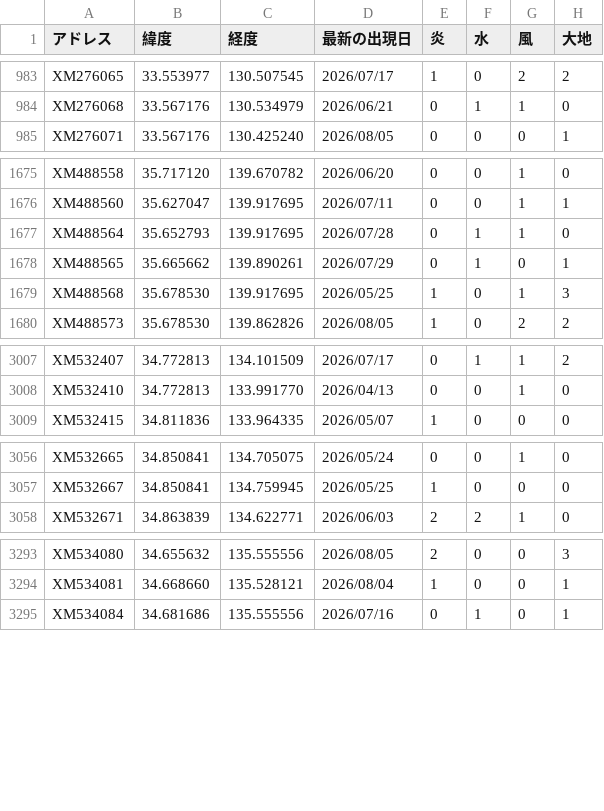
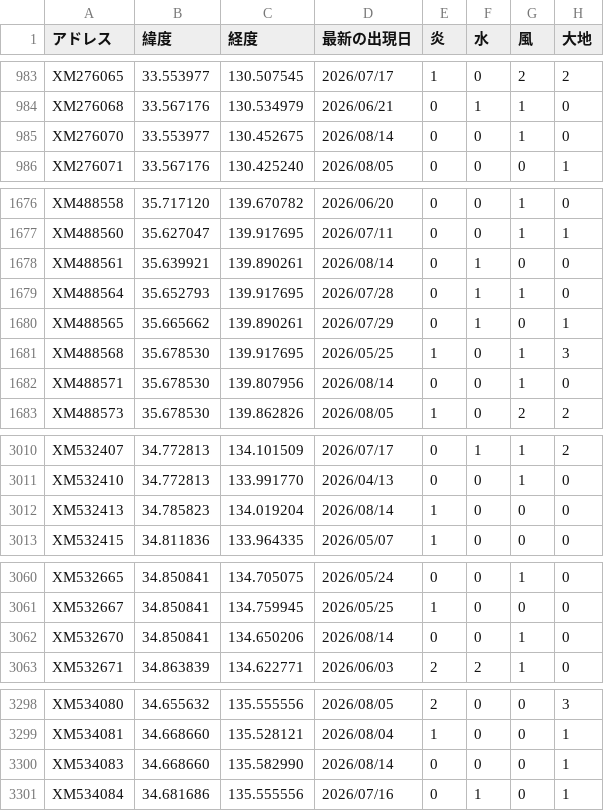
Before and after one commit to griever-0120/maboroshi, a CSV file: spirits-data/all.csv, drawn as a sheet; only a part is shown, gaps mark what is left out; the diff covers the shown part only; the diff names each change by its address in the sheet, - before the commit and + after, or states it on an @@ line.

```diff
--- a/spirits-data/all.csv
+++ b/spirits-data/all.csv
+row 985: XM276070 | 33.553977 | 130.452675 | 2026/08/14 | 0 | 0 | 1 | 0
+row 1678: XM488561 | 35.639921 | 139.890261 | 2026/08/14 | 0 | 1 | 0 | 0
+row 1682: XM488571 | 35.678530 | 139.807956 | 2026/08/14 | 0 | 0 | 1 | 0
+row 3012: XM532413 | 34.785823 | 134.019204 | 2026/08/14 | 1 | 0 | 0 | 0
+row 3062: XM532670 | 34.850841 | 134.650206 | 2026/08/14 | 0 | 0 | 1 | 0
+row 3300: XM534083 | 34.668660 | 135.582990 | 2026/08/14 | 0 | 0 | 0 | 1
```
Also changed, not shown: 6 added rows and 62 edited cells elsewhere in this file, 2 other files.
